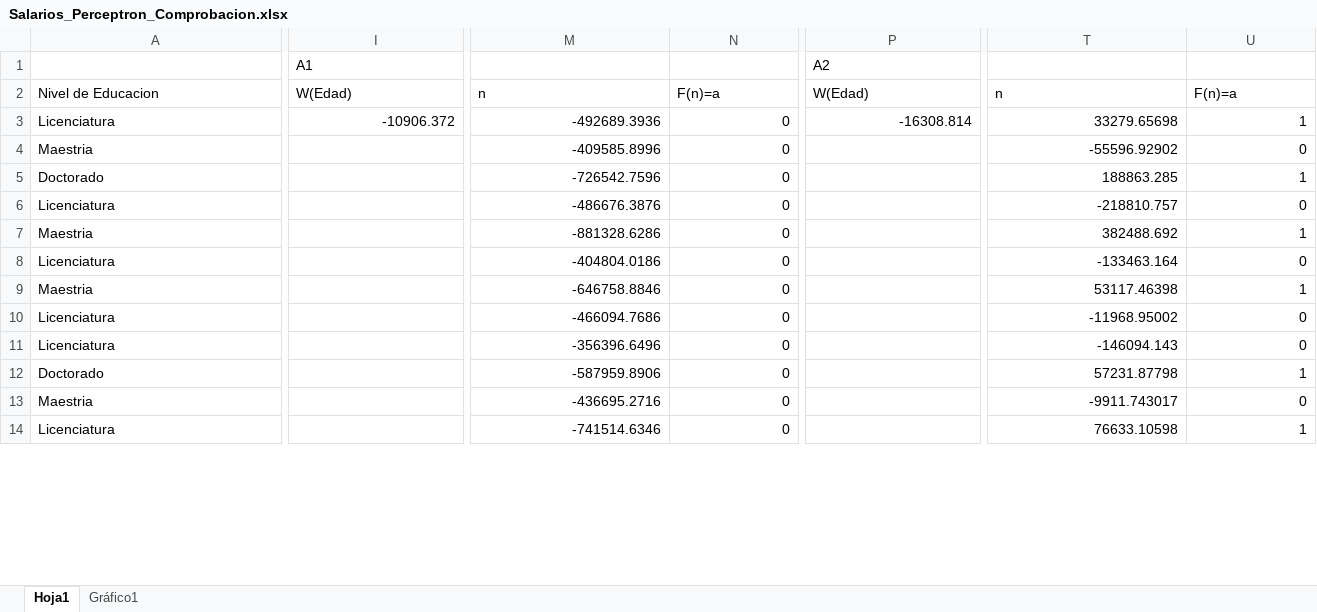
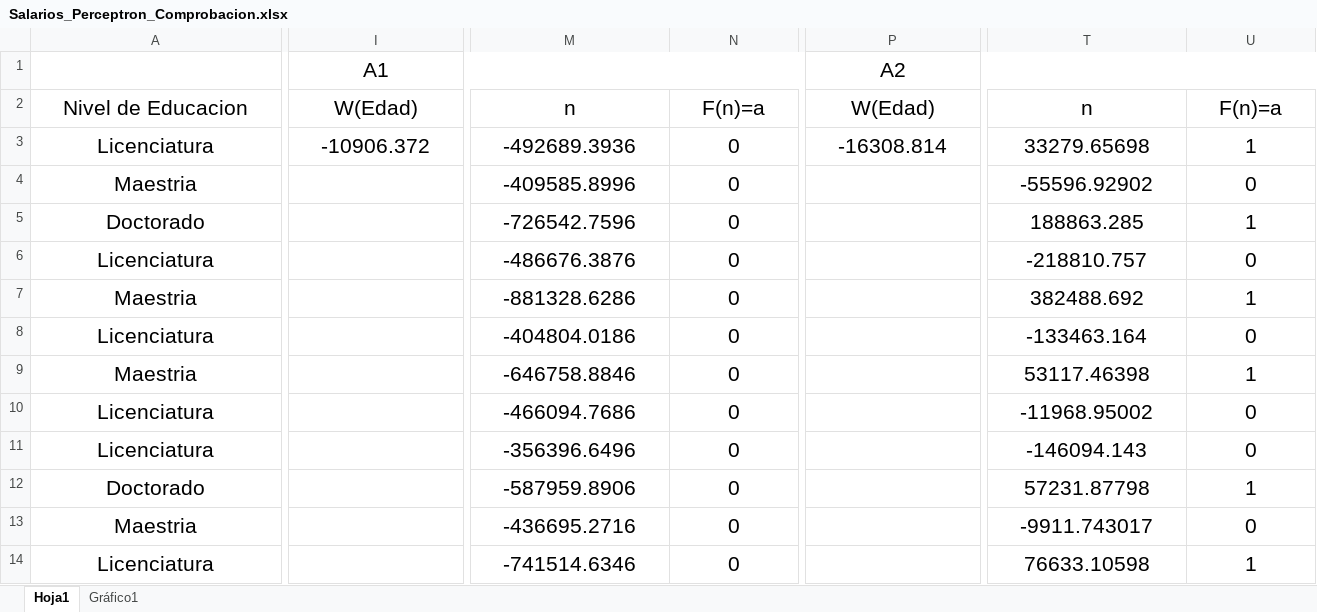
Before and after one commit to JohnNadja/MineriaDeDatos, an Excel workbook: 10_Salarios_Redes_Neuronales/Salarios_Perceptron_Comprobacion.xlsx, sheet Hoja1, drawn as a sheet; only a part is shown, gaps mark what is left out; values as stored, in another font and other column widths than the file's, no borders; table styles not drawn; the diff covers the shown part only; the diff names each change by its address in the sheet, - before the commit and + after, or states it on an @@ line.

```diff
--- a/10_Salarios_Redes_Neuronales/Salarios_Perceptron_Comprobacion.xlsx (sheet Hoja1)
+++ b/10_Salarios_Redes_Neuronales/Salarios_Perceptron_Comprobacion.xlsx (sheet Hoja1)
@@ I1 text size: larger, alignment: left → center @@
+I1:N1 merged
@@ P1 text size: larger, alignment: left → center @@
+P1:U1 merged
@@ A2:A14 text size: larger @@
-A2 alignment: left
+A2 alignment: center
@@ I2:N3 text size: larger @@
-I2:N2 alignment: left
+I2:N2 alignment: center
@@ P2:U3 text size: larger @@
-P2:U2 alignment: left
+P2:U2 alignment: center
-A3:A14 alignment: left
+A3:A14 alignment: center
-I3:N3 alignment: right
+I3:N3 alignment: center
-P3:U3 alignment: right
+P3:U3 alignment: center
@@ M4:N14 text size: larger, alignment: right → center @@
@@ T4:U14 text size: larger, alignment: right → center @@
```
Also changed, not shown: cell formats elsewhere in this sheet, 10_Frutas_Redes_Neuronales/Frutas_Perceptron_Comprobacion.xlsx.
